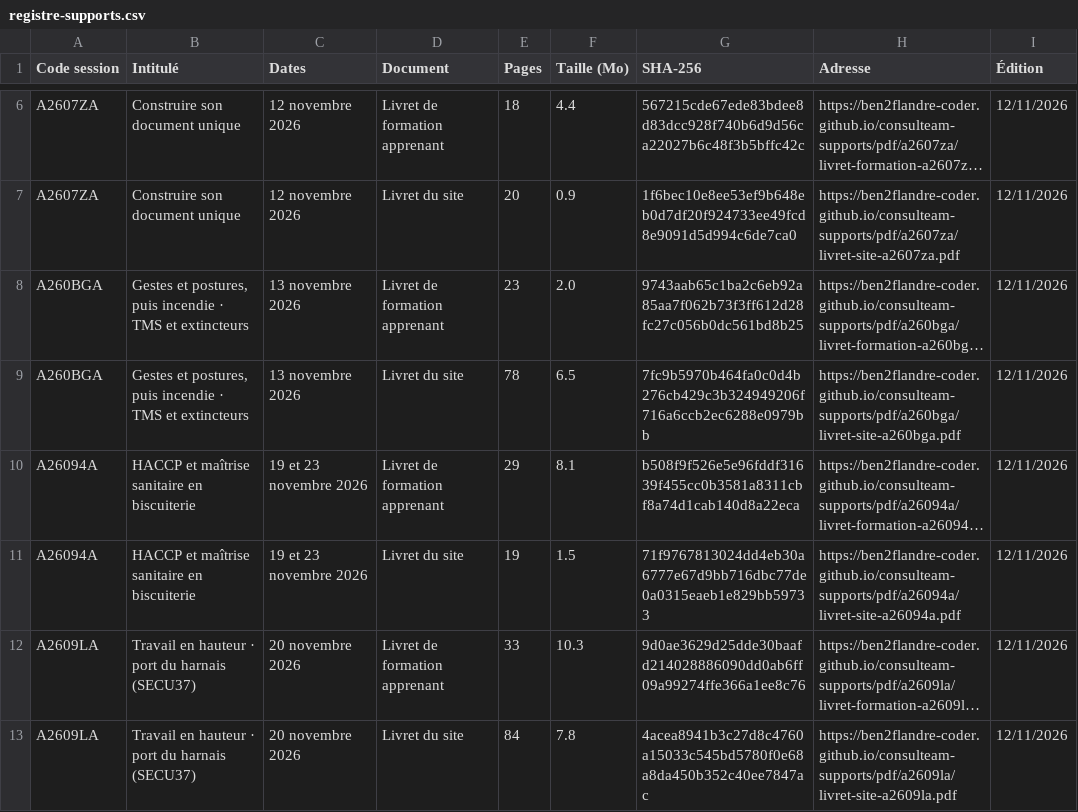
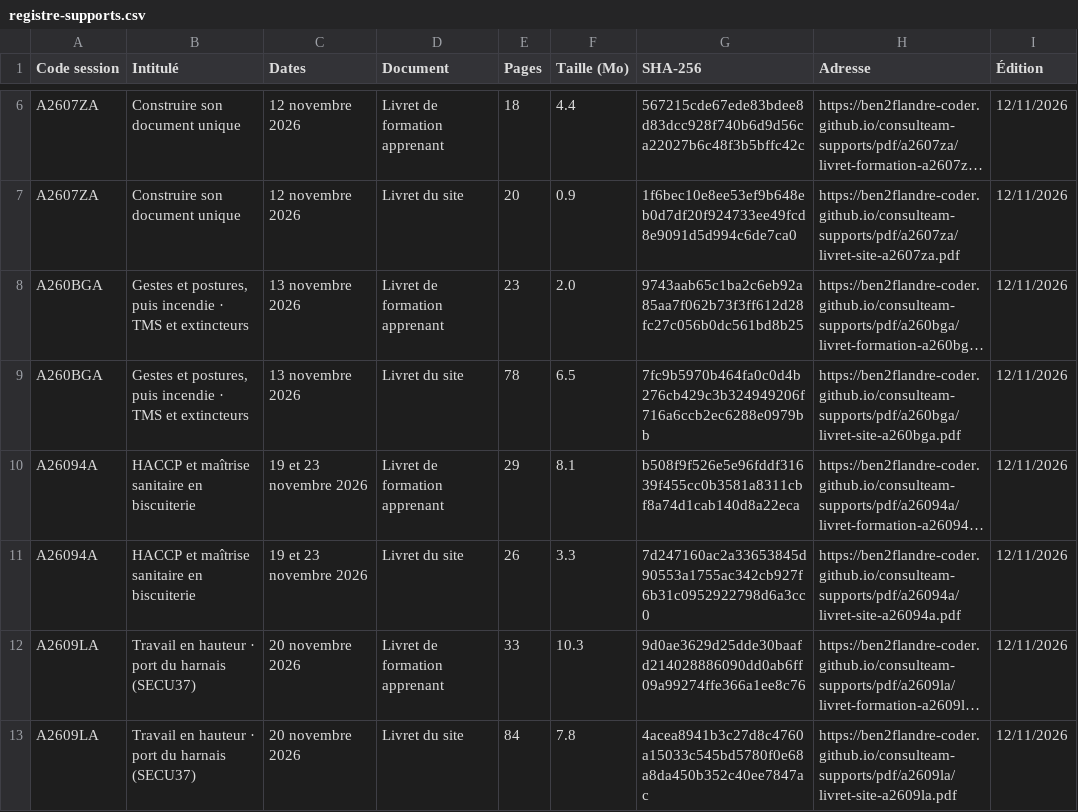
Before and after one commit to ben2flandre-coder/consulteam-supports, a CSV file: registre-supports.csv, drawn as a sheet; only a part is shown, gaps mark what is left out; long unchanged cells end in …; the diff names each change by its address in the sheet, - before the commit and + after, or states it on an @@ line.

```diff
--- a/registre-supports.csv
+++ b/registre-supports.csv
-E11 (Pages): 19
+E11 (Pages): 26
-F11 (Taille (Mo)): 1.5
+F11 (Taille (Mo)): 3.3
-G11 (SHA-256): 71f9767813024dd4eb30a6777e67d9bb716dbc77de0a0315eaeb1e829bb59733
+G11 (SHA-256): 7d247160ac2a33653845d90553a1755ac342cb927f6b31c0952922798d6a3cc0
```
Also changed, not shown: 2 other files.
